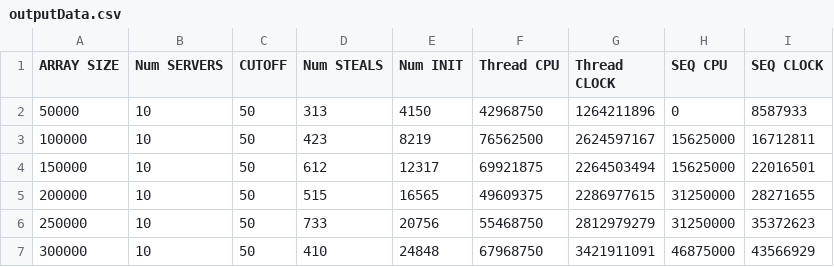
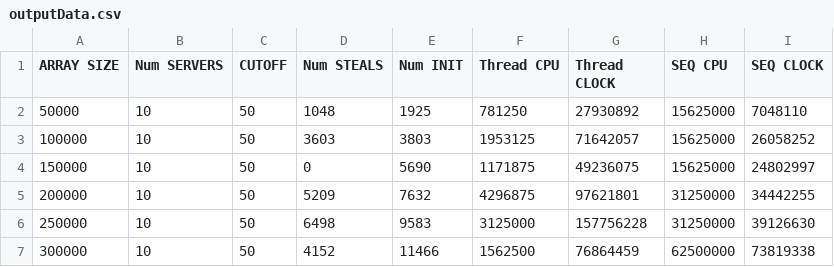
Before and after one commit to altwajre/WorkStealingScheduler, a CSV file: CSVFiles/outputData.csv, drawn as a sheet; only a part is shown; the diff covers the shown part only.

```diff
--- a/CSVFiles/outputData.csv
+++ b/CSVFiles/outputData.csv
@@ -1,7 +1,7 @@
 ARRAY SIZE;Num SERVERS;CUTOFF;Num STEALS;Num INIT;Thread CPU;Thread CLOCK;SEQ CPU ;SEQ CLOCK;
-50000;10;50;313;4150;42968750;1264211896;0;8587933;
-100000;10;50;423;8219;76562500;2624597167;15625000;16712811;
-150000;10;50;612;12317;69921875;2264503494;15625000;22016501;
-200000;10;50;515;16565;49609375;2286977615;31250000;28271655;
-250000;10;50;733;20756;55468750;2812979279;31250000;35372623;
-300000;10;50;410;24848;67968750;3421911091;46875000;43566929;
+50000;10;50;1048;1925;781250;27930892;15625000;7048110;
+100000;10;50;3603;3803;1953125;71642057;15625000;26058252;
+150000;10;50;0;5690;1171875;49236075;15625000;24802997;
+200000;10;50;5209;7632;4296875;97621801;31250000;34442255;
+250000;10;50;6498;9583;3125000;157756228;31250000;39126630;
+300000;10;50;4152;11466;1562500;76864459;62500000;73819338;
```
Also changed, not shown: 132 edited cells elsewhere in this file, 13 other files.
